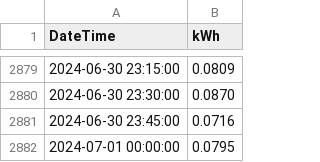
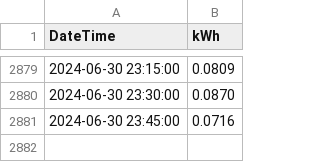
Before and after one commit to steevschmidt/NEC-220.87-Methods, a CSV file: test_data/test4_15min_1mo.csv, drawn as a sheet; only a part is shown, gaps mark what is left out.

```diff
--- a/test_data/test4_15min_1mo.csv
+++ b/test_data/test4_15min_1mo.csv
@@ -2881,2 +2881 @@ DateTime,kWh
 "2024-06-30 23:45:00",0.0716
-"2024-07-01 00:00:00",0.0795
```
Also changed, not shown: test_data/test3_fake15_1mo.csv, test_data/test5_15min_1yr.csv, 3 other files.
